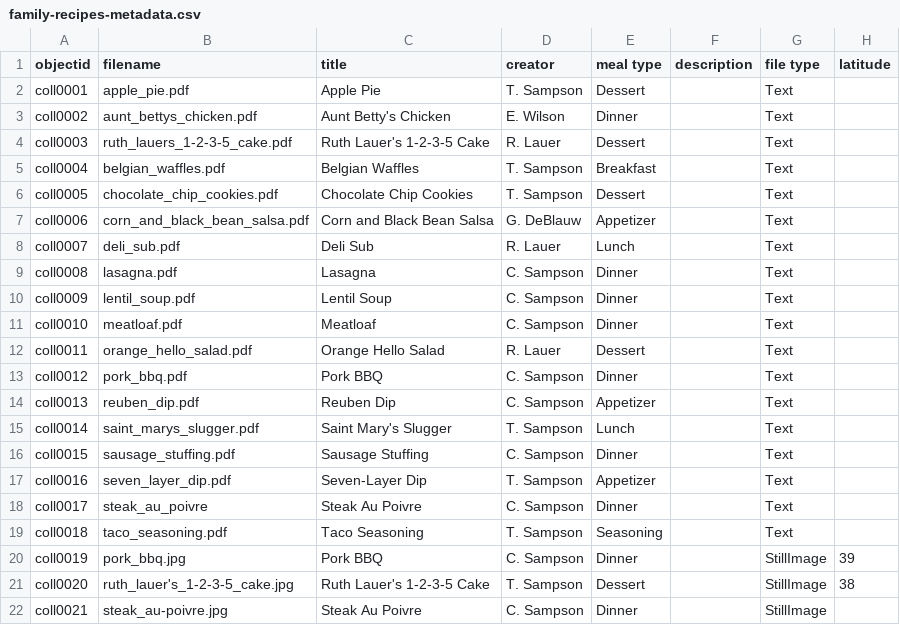
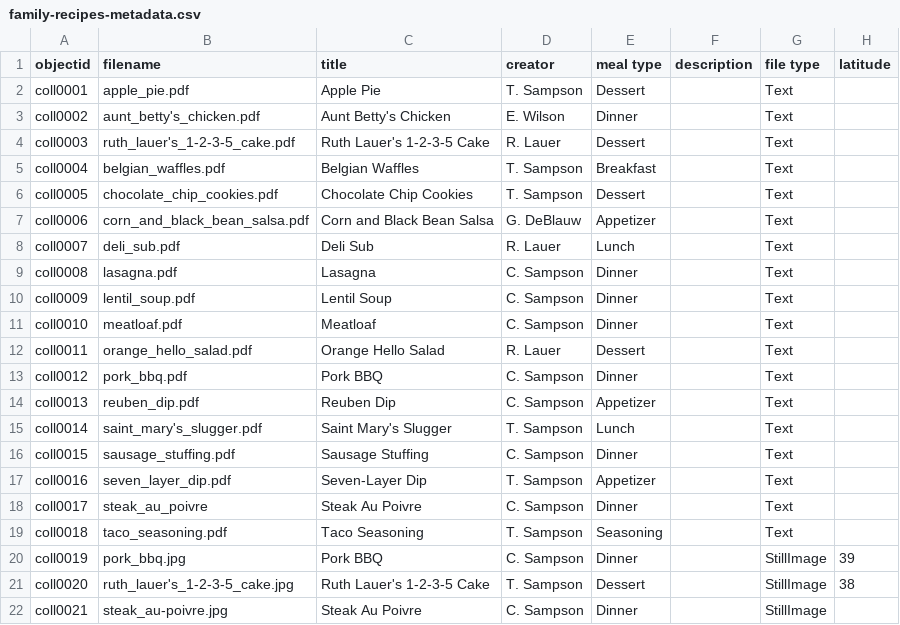
Before and after one commit to lelandsampson/family-recipes, a CSV file: _data/family-recipes-metadata.csv, drawn as a sheet; only a part is shown; the diff names each change by its address in the sheet, - before the commit and + after, or states it on an @@ line.

```diff
--- a/_data/family-recipes-metadata.csv
+++ b/_data/family-recipes-metadata.csv
-B3 (filename): aunt_bettys_chicken.pdf
+B3 (filename): aunt_betty's_chicken.pdf
-B4 (filename): ruth_lauers_1-2-3-5_cake.pdf
+B4 (filename): ruth_lauer's_1-2-3-5_cake.pdf
-B15 (filename): saint_marys_slugger.pdf
+B15 (filename): saint_mary's_slugger.pdf
```
Also changed, not shown: 4 other files.
